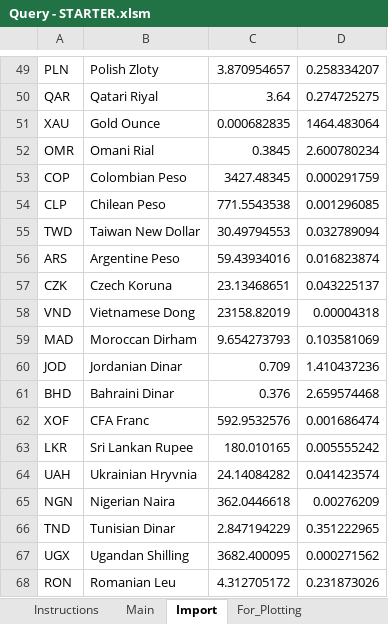
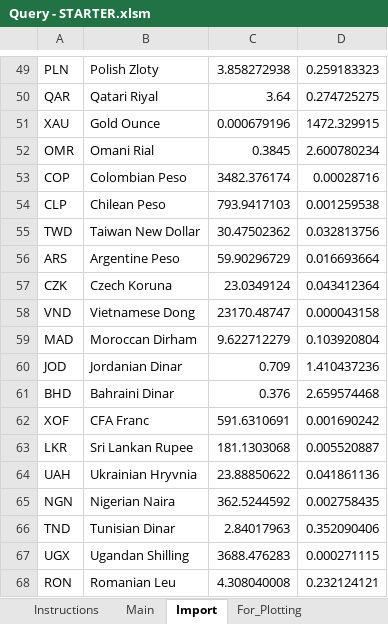
Before and after one commit to Xinwei-Long/Python_Review, an Excel workbook: Query - STARTER.xlsm, sheet Import, drawn as a sheet; only a part is shown, gaps mark what is left out; values as stored, in another font and other column widths than the file's, no borders; the diff covers the shown part only; the diff names each change by its address in the sheet, - before the commit and + after, or states it on an @@ line.

```diff
--- a/Query - STARTER.xlsm (sheet Import)
+++ b/Query - STARTER.xlsm (sheet Import)
-C49: 3.870954657
+C49: 3.858272938
-D49: 0.258334207
+D49: 0.259183323
-C51: 0.000682835
+C51: 0.000679196
-D51: 1464.483064
+D51: 1472.329915
-C53: 3427.48345
+C53: 3482.376174
-D53: 0.000291759
+D53: 0.00028716
-C54: 771.5543538
+C54: 793.9417103
-D54: 0.001296085
+D54: 0.001259538
-C55: 30.49794553
+C55: 30.47502362
-D55: 0.032789094
+D55: 0.032813756
-C56: 59.43934016
+C56: 59.90296729
-D56: 0.016823874
+D56: 0.016693664
-C57: 23.13468651
+C57: 23.0349124
-D57: 0.043225137
+D57: 0.043412364
-C58: 23158.82019
+C58: 23170.48747
-D58: 0.00004318
+D58: 0.000043158
-C59: 9.654273793
+C59: 9.622712279
-D59: 0.103581069
+D59: 0.103920804
-C62: 592.9532576
+C62: 591.6310691
-D62: 0.001686474
+D62: 0.001690242
-C63: 180.010165
+C63: 181.1303068
-D63: 0.005555242
+D63: 0.005520887
-C64: 24.14084282
+C64: 23.88850622
-D64: 0.041423574
+D64: 0.041861136
-C65: 362.0446618
+C65: 362.5244592
-D65: 0.00276209
+D65: 0.002758435
-C66: 2.847194229
+C66: 2.84017963
-D66: 0.351222965
+D66: 0.352090406
-C67: 3682.400095
+C67: 3688.476283
-D67: 0.000271562
+D67: 0.000271115
-C68: 4.312705172
+C68: 4.308040008
-D68: 0.231873026
+D68: 0.232124121
```
Also changed, not shown: 273 edited cells elsewhere in this sheet, sheet For_Plotting, formulas that keep their value.
